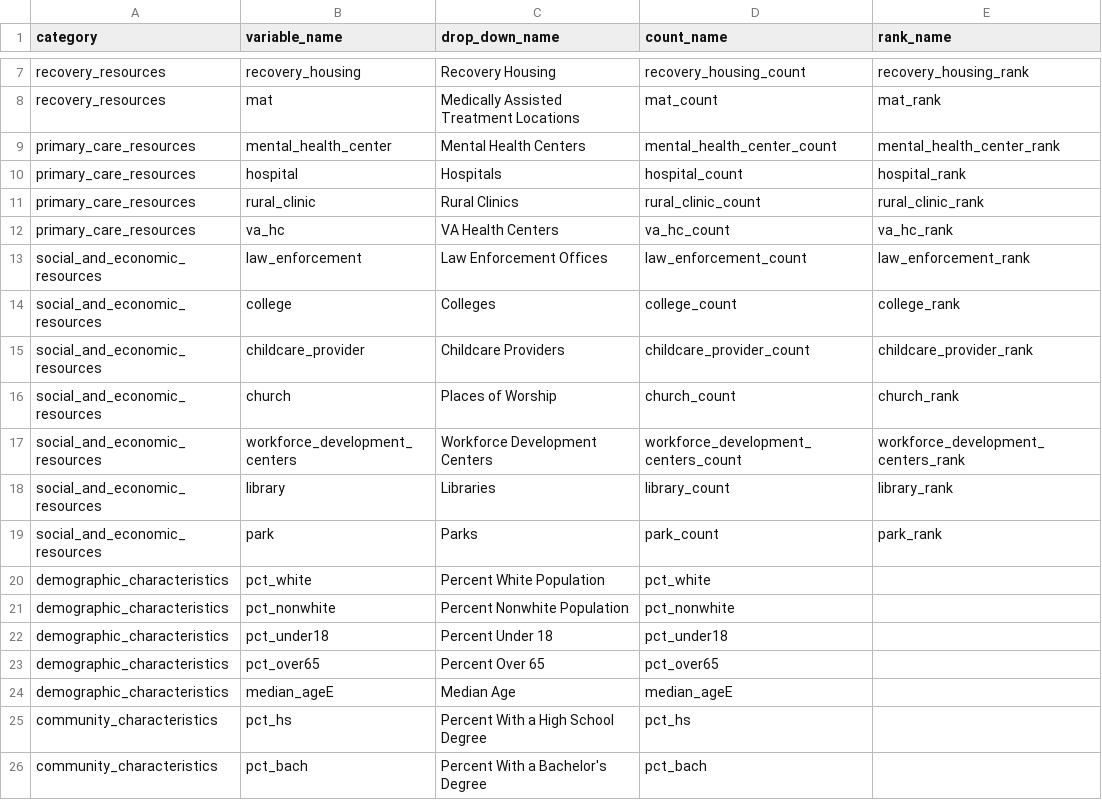
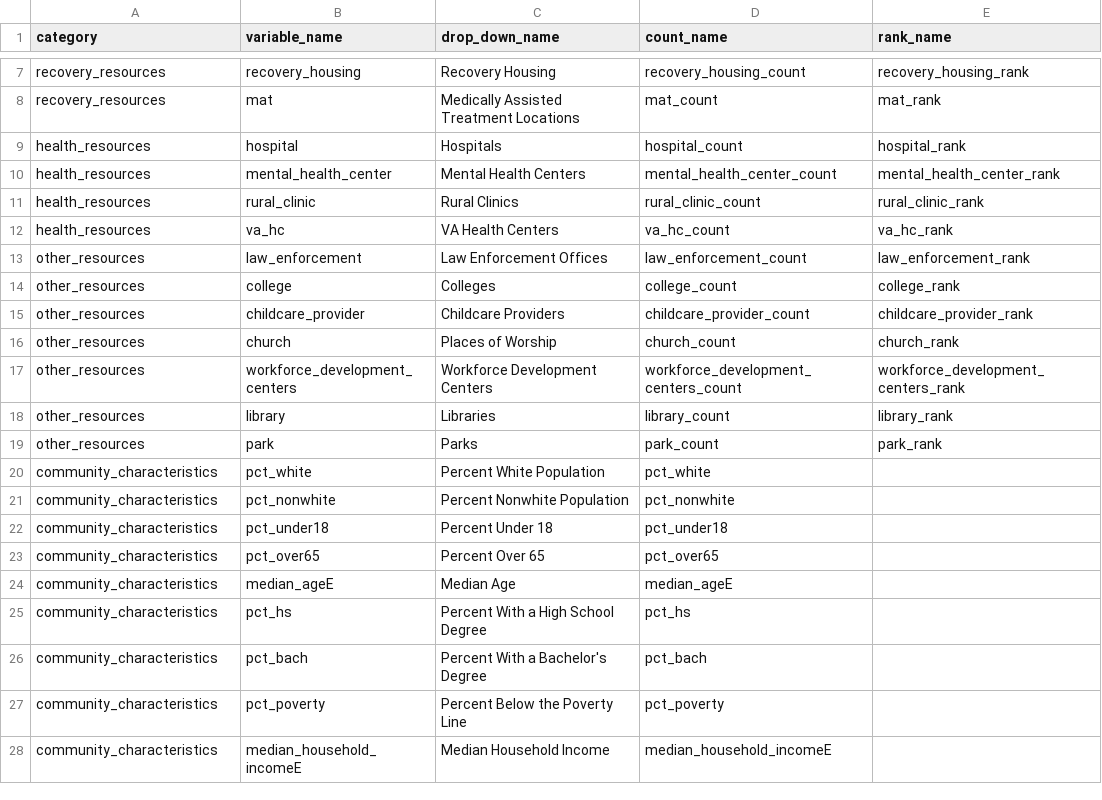
Before and after one commit to mavoss16/rcc_cities_app, a CSV file: data/rcc_labels.csv, drawn as a sheet; only a part is shown, gaps mark what is left out; the shorter side is filled out with more unchanged rows.

```diff
--- a/data/rcc_labels.csv
+++ b/data/rcc_labels.csv
@@ -8,18 +8,18 @@ recovery_resources,recovery_housing,Recovery Housing,recovery_housing_count,reco
 recovery_resources,mat,Medically Assisted Treatment Locations,mat_count,mat_rank
-primary_care_resources,mental_health_center,Mental Health Centers,mental_health_center_count,mental_health_center_rank
-primary_care_resources,hospital,Hospitals,hospital_count,hospital_rank
-primary_care_resources,rural_clinic,Rural Clinics,rural_clinic_count,rural_clinic_rank
-primary_care_resources,va_hc,VA Health Centers,va_hc_count,va_hc_rank
-social_and_economic_resources,law_enforcement,Law Enforcement Offices,law_enforcement_count,law_enforcement_rank
-social_and_economic_resources,college,Colleges,college_count,college_rank
-social_and_economic_resources,childcare_provider,Childcare Providers,childcare_provider_count,childcare_provider_rank
-social_and_economic_resources,church,Places of Worship,church_count,church_rank
-social_and_economic_resources,workforce_development_centers,Workforce Development Centers,workforce_development_centers_count,workforce_development_centers_rank
-social_and_economic_resources,library,Libraries,library_count,library_rank
-social_and_economic_resources,park,Parks,park_count,park_rank
-demographic_characteristics,pct_white,Percent White Population,pct_white,
-demographic_characteristics,pct_nonwhite,Percent Nonwhite Population,pct_nonwhite,
-demographic_characteristics,pct_under18,Percent Under 18,pct_under18,
-demographic_characteristics,pct_over65,Percent Over 65,pct_over65,
-demographic_characteristics,median_ageE,Median Age,median_ageE,
+health_resources,hospital,Hospitals,hospital_count,hospital_rank
+health_resources,mental_health_center,Mental Health Centers,mental_health_center_count,mental_health_center_rank
+health_resources,rural_clinic,Rural Clinics,rural_clinic_count,rural_clinic_rank
+health_resources,va_hc,VA Health Centers,va_hc_count,va_hc_rank
+other_resources,law_enforcement,Law Enforcement Offices,law_enforcement_count,law_enforcement_rank
+other_resources,college,Colleges,college_count,college_rank
+other_resources,childcare_provider,Childcare Providers,childcare_provider_count,childcare_provider_rank
+other_resources,church,Places of Worship,church_count,church_rank
+other_resources,workforce_development_centers,Workforce Development Centers,workforce_development_centers_count,workforce_development_centers_rank
+other_resources,library,Libraries,library_count,library_rank
+other_resources,park,Parks,park_count,park_rank
+community_characteristics,pct_white,Percent White Population,pct_white,
+community_characteristics,pct_nonwhite,Percent Nonwhite Population,pct_nonwhite,
+community_characteristics,pct_under18,Percent Under 18,pct_under18,
+community_characteristics,pct_over65,Percent Over 65,pct_over65,
+community_characteristics,median_ageE,Median Age,median_ageE,
 community_characteristics,pct_hs,Percent With a High School Degree,pct_hs,
```
Also changed, not shown: 3 other files.
